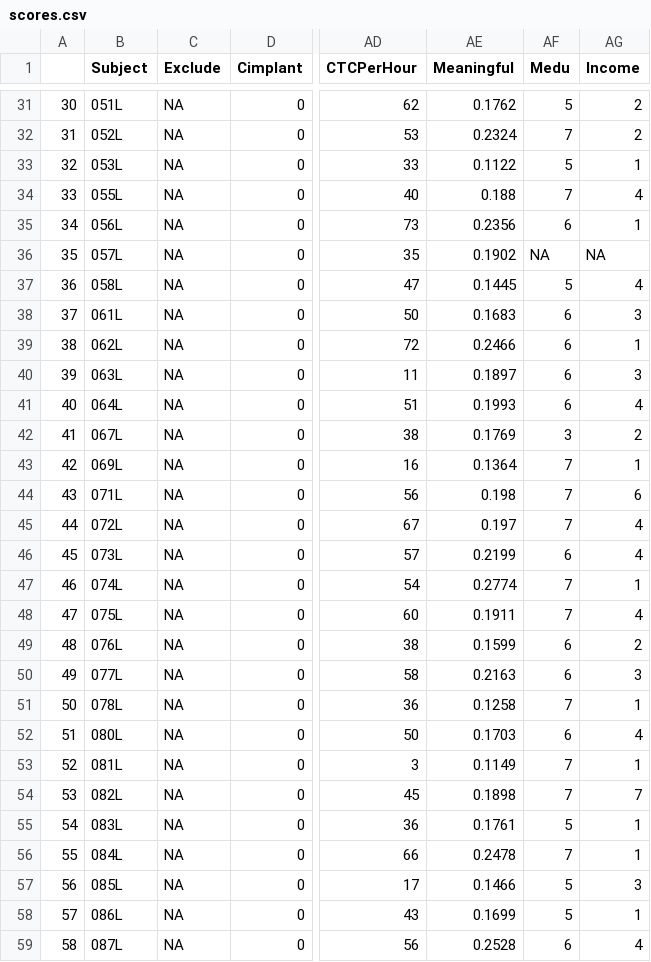
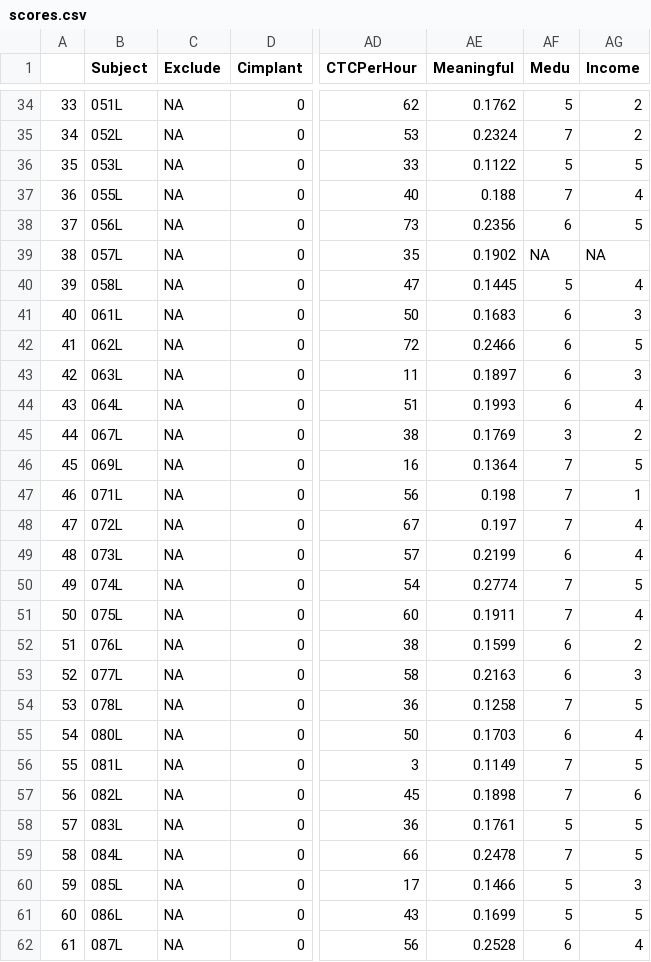
Before and after one commit to tjmahr/SRCLD2014, a CSV file: data/scores.csv, drawn as a sheet; only a part is shown, gaps mark what is left out; addresses are those after the commit; the diff covers the shown part only; the diff names each change by its address in the sheet, - before the commit and + after, or states it on an @@ line.

```diff
--- a/data/scores.csv
+++ b/data/scores.csv
@@ column A renumbered from row 10 down @@
-AG36 (Income): 1
+AG36 (Income): 5
-AG38 (Income): 1
+AG38 (Income): 5
-AG42 (Income): 1
+AG42 (Income): 5
-AG46 (Income): 1
+AG46 (Income): 5
-AG47 (Income): 6
+AG47 (Income): 1
-AG50 (Income): 1
+AG50 (Income): 5
-AG54 (Income): 1
+AG54 (Income): 5
-AG56 (Income): 1
+AG56 (Income): 5
-AG57 (Income): 7
+AG57 (Income): 6
-AG58:AG59 (Income): 1
+AG58:AG59 (Income): 5
-AG61 (Income): 1
+AG61 (Income): 5
```
Also changed, not shown: 3 added rows and 42 edited cells elsewhere in this file, logs/exc_scores.csv, 2 other files.
